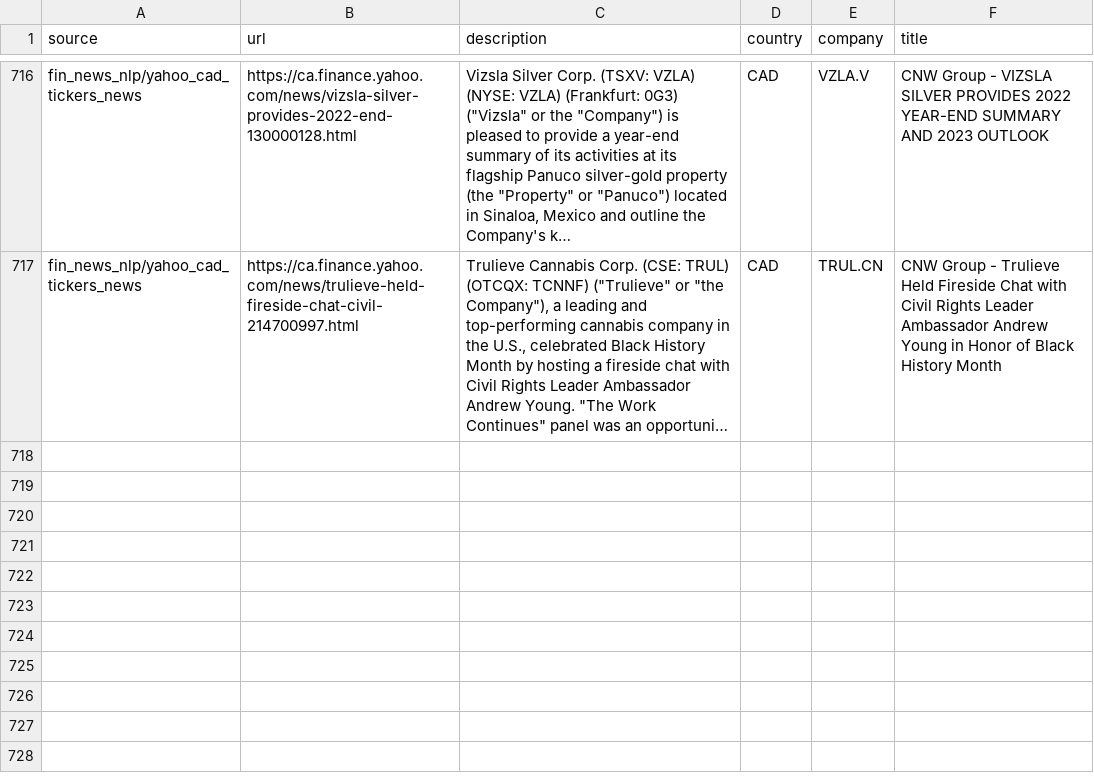
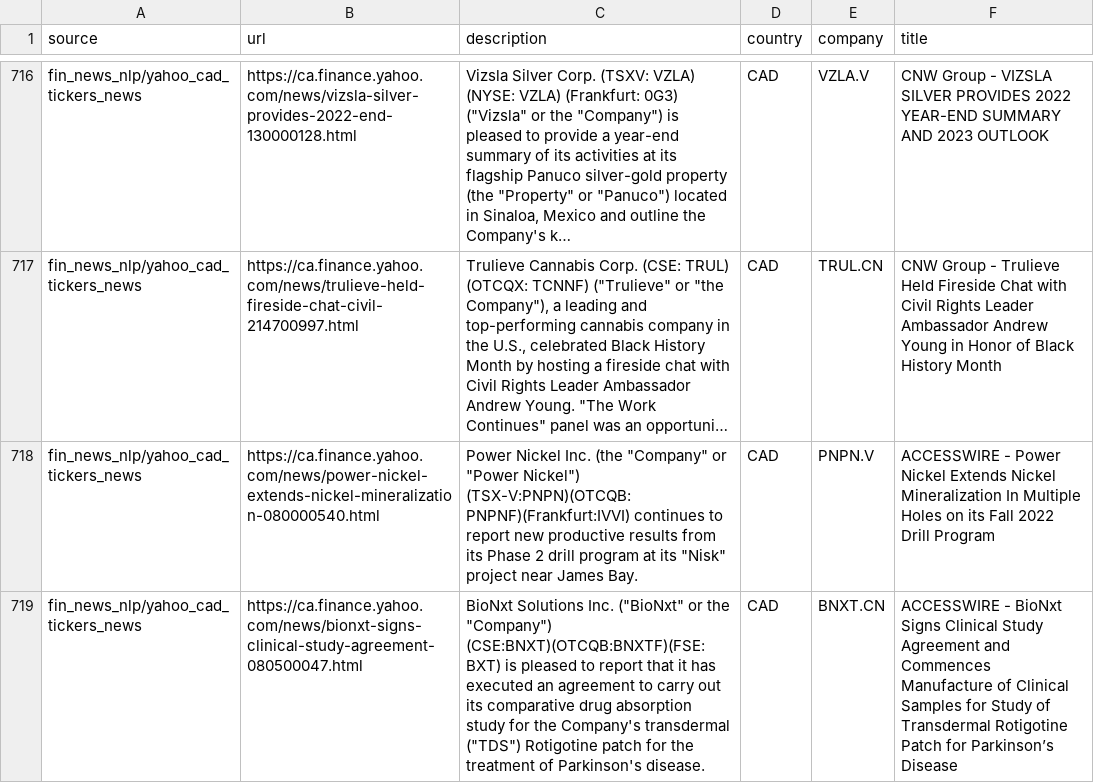
Before and after one commit to dli-invest/reccomendation-engine, a CSV file: ref/training/2023-03-01.csv, drawn as a sheet; only a part is shown, gaps mark what is left out; long unchanged cells end in …; the diff names each change by its address in the sheet, - before the commit and + after, or states it on an @@ line.

```diff
--- a/ref/training/2023-03-01.csv
+++ b/ref/training/2023-03-01.csv
+row 718: fin_news_nlp/yahoo_cad_tickers_news | https://ca.finance.yahoo.com/news/power-nickel-extends-nickel-mineralization-080000540.html | Power Nickel Inc. (the "Company" or "Power Nickel") (TSX-V:PNPN)(OTCQB:PNPNF)(Frankfurt:IVVI) continues to report new productive results from its Phase 2 drill program at its "Nisk" project near James Bay. | CAD | PNPN.V | ACCESSWIRE - Power Nickel Extends Nickel Mineralization In Multiple Holes on its Fall 2022 Drill Program
+row 719: fin_news_nlp/yahoo_cad_tickers_news | https://ca.finance.yahoo.com/news/bionxt-signs-clinical-study-agreement-080500047.html | BioNxt Solutions Inc. ("BioNxt" or the "Company") (CSE:BNXT)(OTCQB:BNXTF)(FSE:BXT) is pleased to report that it has executed an agreement to carry out its comparative drug absorption study for the Company's transdermal ("TDS") Rotigotine patch for the treatment of Parkinson's disease. | CAD | BNXT.CN | ACCESSWIRE - BioNxt Signs Clinical Study Agreement and Commences Manufacture of Clinical Samples for Study of Transdermal Rotigotine Patch for Parkinson’s Disease
```
Also changed, not shown: 1 other file.
